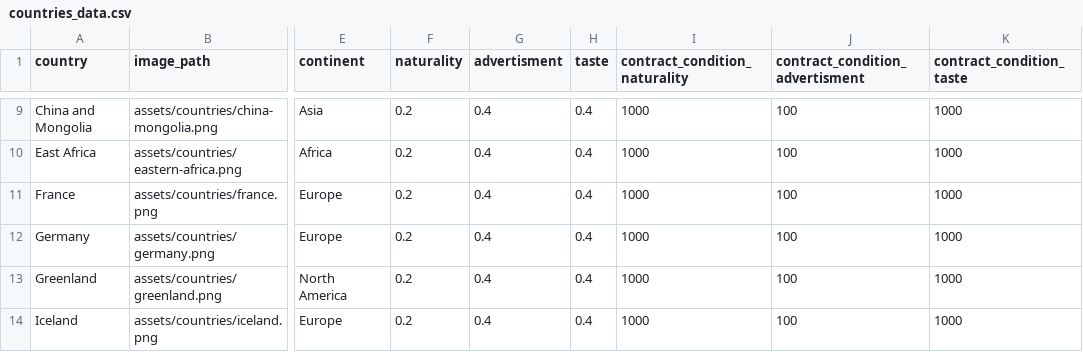
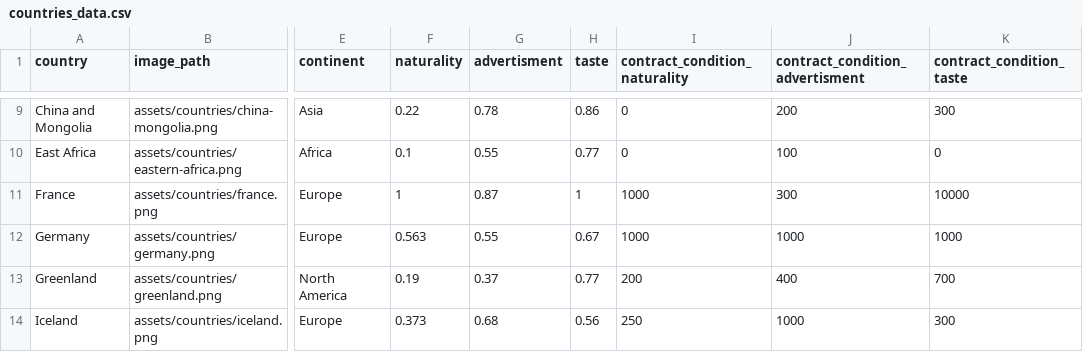
Before and after one commit to NeValetik/Moldova-inc, a CSV file: components/countries_data/countries_data.csv, drawn as a sheet; only a part is shown, gaps mark what is left out; the diff covers the shown part only; the diff names each change by its address in the sheet, - before the commit and + after, or states it on an @@ line.

```diff
--- a/components/countries_data/countries_data.csv
+++ b/components/countries_data/countries_data.csv
-F9 (naturality): 0.2
+F9 (naturality): 0.22
-G9 (advertisment): 0.4
+G9 (advertisment): 0.78
-H9 (taste): 0.4
+H9 (taste): 0.86
-I9:I10 (contract_condition_naturality): 1000
+I9:I10 (contract_condition_naturality): 0
-J9 (contract_condition_advertisment): 100
+J9 (contract_condition_advertisment): 200
-K9 (contract_condition_taste): 1000
+K9 (contract_condition_taste): 300
-F10 (naturality): 0.2
+F10 (naturality): 0.1
-G10 (advertisment): 0.4
+G10 (advertisment): 0.55
-H10 (taste): 0.4
+H10 (taste): 0.77
-K10 (contract_condition_taste): 1000
+K10 (contract_condition_taste): 0
-F11 (naturality): 0.2
+F11 (naturality): 1
-G11 (advertisment): 0.4
+G11 (advertisment): 0.87
-H11 (taste): 0.4
+H11 (taste): 1
-J11 (contract_condition_advertisment): 100
+J11 (contract_condition_advertisment): 300
-K11 (contract_condition_taste): 1000
+K11 (contract_condition_taste): 10000
-F12 (naturality): 0.2
+F12 (naturality): 0.563
-G12 (advertisment): 0.4
+G12 (advertisment): 0.55
-H12 (taste): 0.4
+H12 (taste): 0.67
-J12 (contract_condition_advertisment): 100
+J12 (contract_condition_advertisment): 1000
-F13 (naturality): 0.2
+F13 (naturality): 0.19
-G13 (advertisment): 0.4
+G13 (advertisment): 0.37
-H13 (taste): 0.4
+H13 (taste): 0.77
-I13 (contract_condition_naturality): 1000
+I13 (contract_condition_naturality): 200
-J13 (contract_condition_advertisment): 100
+J13 (contract_condition_advertisment): 400
-K13 (contract_condition_taste): 1000
+K13 (contract_condition_taste): 700
-F14 (naturality): 0.2
+F14 (naturality): 0.373
-G14 (advertisment): 0.4
+G14 (advertisment): 0.68
-H14 (taste): 0.4
+H14 (taste): 0.56
-I14 (contract_condition_naturality): 1000
+I14 (contract_condition_naturality): 250
-J14 (contract_condition_advertisment): 100
+J14 (contract_condition_advertisment): 1000
-K14 (contract_condition_taste): 1000
+K14 (contract_condition_taste): 300
```
Also changed, not shown: 136 edited cells elsewhere in this file.
